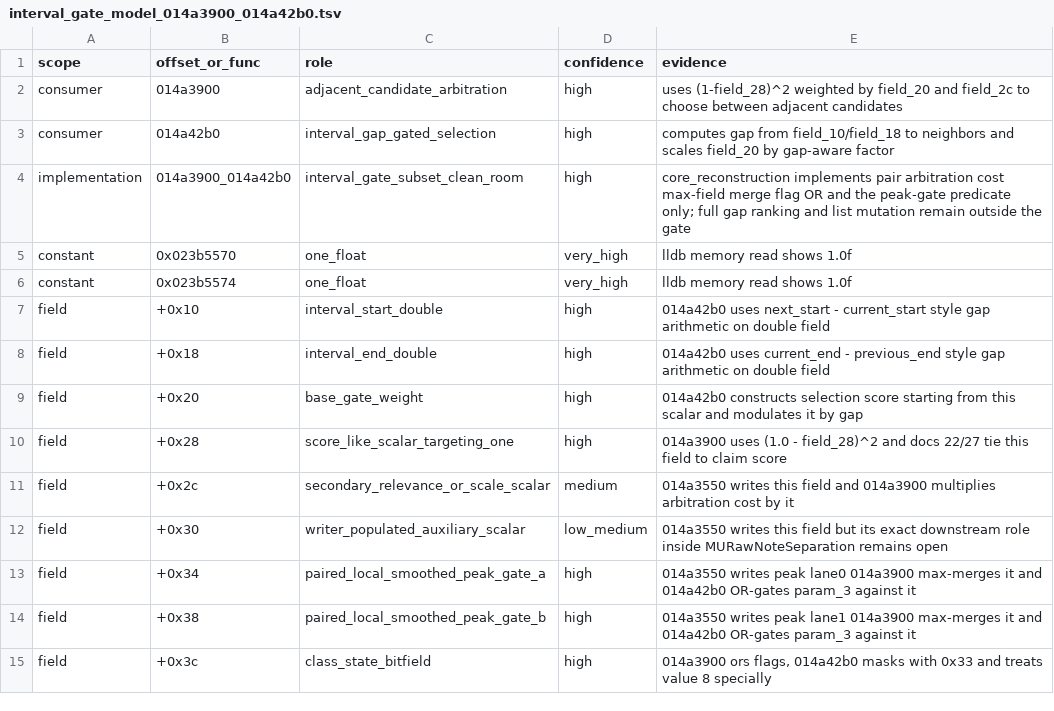
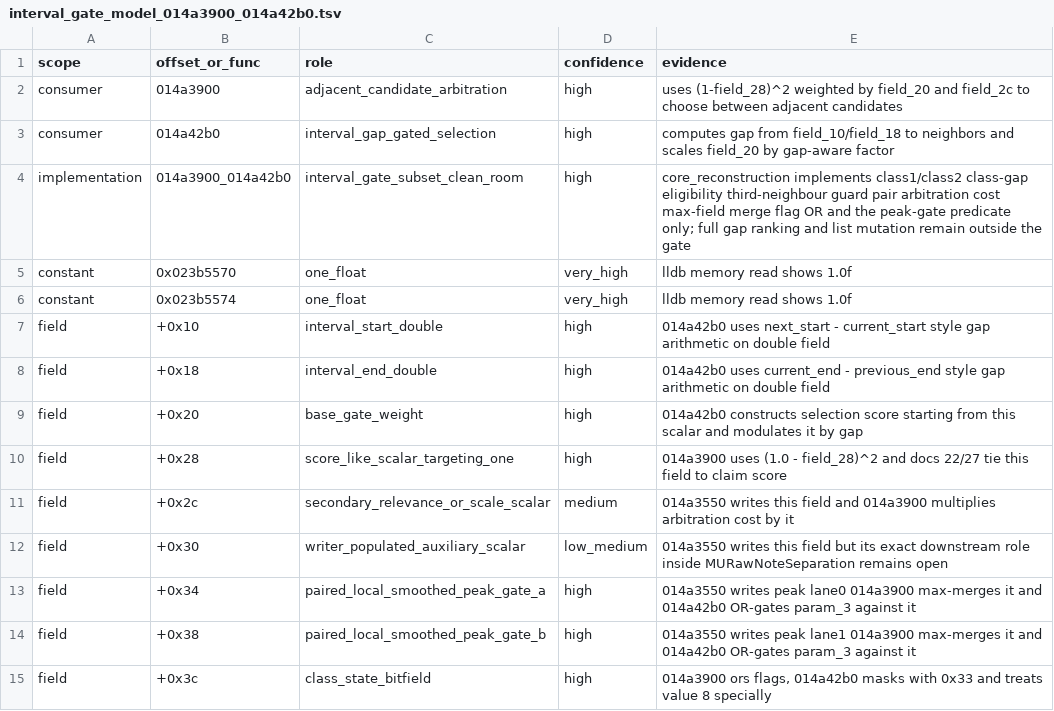
Before and after one commit to MichaelxBelmonte/progettoreverse, a TSV file: data/interval_gate_model_014a3900_014a42b0.tsv, drawn as a sheet.

Commit message:
Extend interval gate class gap eligibility

```diff
--- a/data/interval_gate_model_014a3900_014a42b0.tsv
+++ b/data/interval_gate_model_014a3900_014a42b0.tsv
@@ -3,3 +3,3 @@ consumer	014a3900	adjacent_candidate_arbitration	high	uses (1-field_28)^2 weight
 consumer	014a42b0	interval_gap_gated_selection	high	computes gap from field_10/field_18 to neighbors and scales field_20 by gap-aware factor
-implementation	014a3900_014a42b0	interval_gate_subset_clean_room	high	core_reconstruction implements pair arbitration cost max-field merge flag OR and the peak-gate predicate only; full gap ranking and list mutation remain outside the gate
+implementation	014a3900_014a42b0	interval_gate_subset_clean_room	high	core_reconstruction implements class1/class2 class-gap eligibility third-neighbour guard pair arbitration cost max-field merge flag OR and the peak-gate predicate only; full gap ranking and list mutation remain outside the gate
 constant	0x023b5570	one_float	very_high	lldb memory read shows 1.0f
```
Also changed, not shown: data/murawnoteseparation_family_014ba950_014ba9e0_014a3550.tsv, 6 other files.
